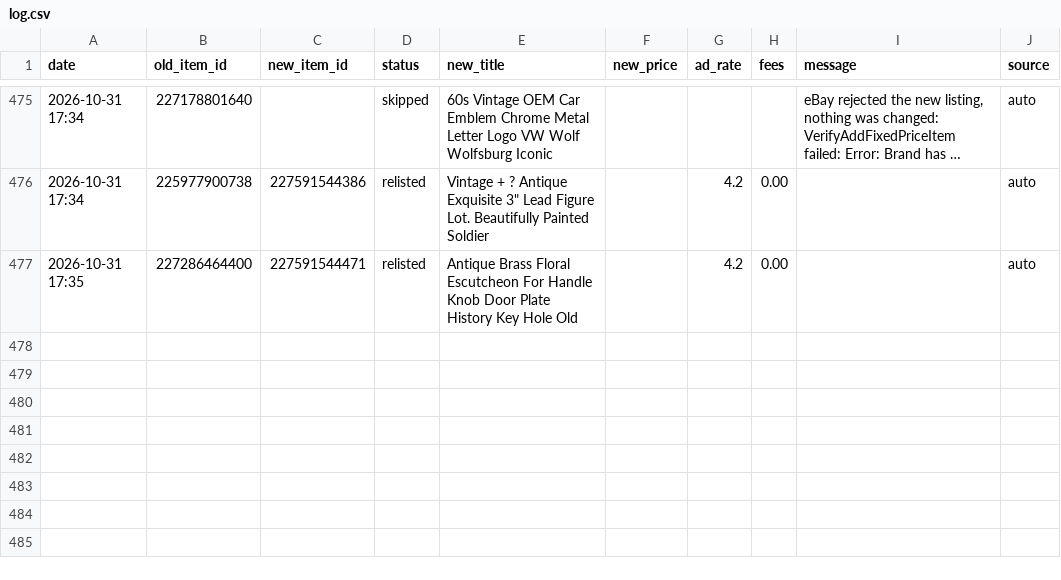
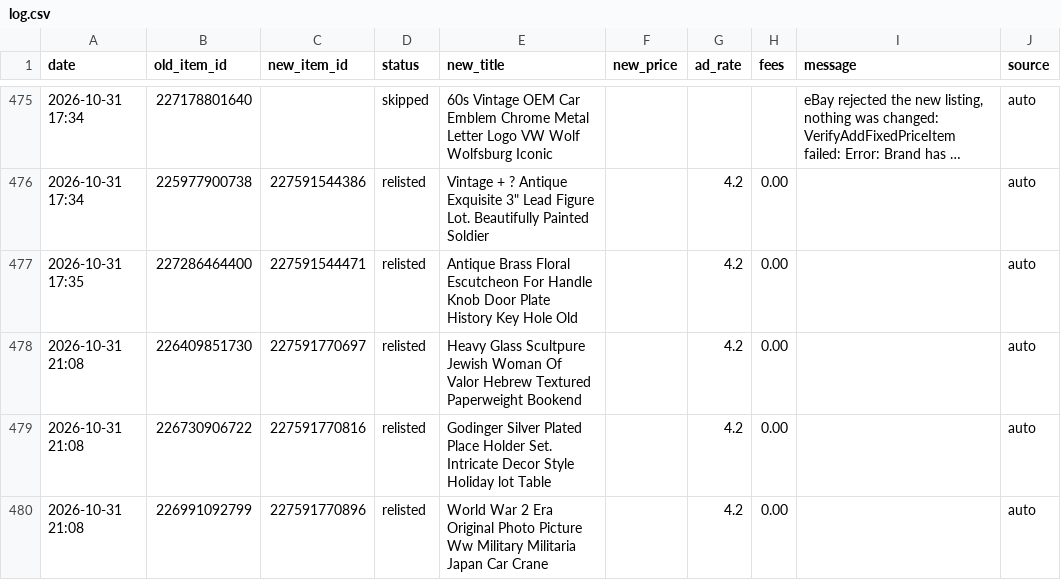
Before and after one commit to cromcomics1/ig-ebay-poster, a CSV file: log.csv, drawn as a sheet; only a part is shown, gaps mark what is left out; long unchanged cells end in …; the diff names each change by its address in the sheet, - before the commit and + after, or states it on an @@ line.

Commit message:
Sell-similar log: 3 entries

```diff
--- a/log.csv
+++ b/log.csv
+row 478: 2026-10-31 21:08 | 226409851730 | 227591770697 | relisted | Heavy Glass Scultpure Jewish Woman Of Valor Hebrew Textured Paperweight Bookend |  | 4.2 | 0.00 |  | auto
+row 479: 2026-10-31 21:08 | 226730906722 | 227591770816 | relisted | Godinger Silver Plated Place Holder Set. Intricate Decor Style Holiday lot Table |  | 4.2 | 0.00 |  | auto
+row 480: 2026-10-31 21:08 | 226991092799 | 227591770896 | relisted | World War 2 Era Original Photo Picture Ww Military Militaria Japan Car Crane |  | 4.2 | 0.00 |  | auto
```
